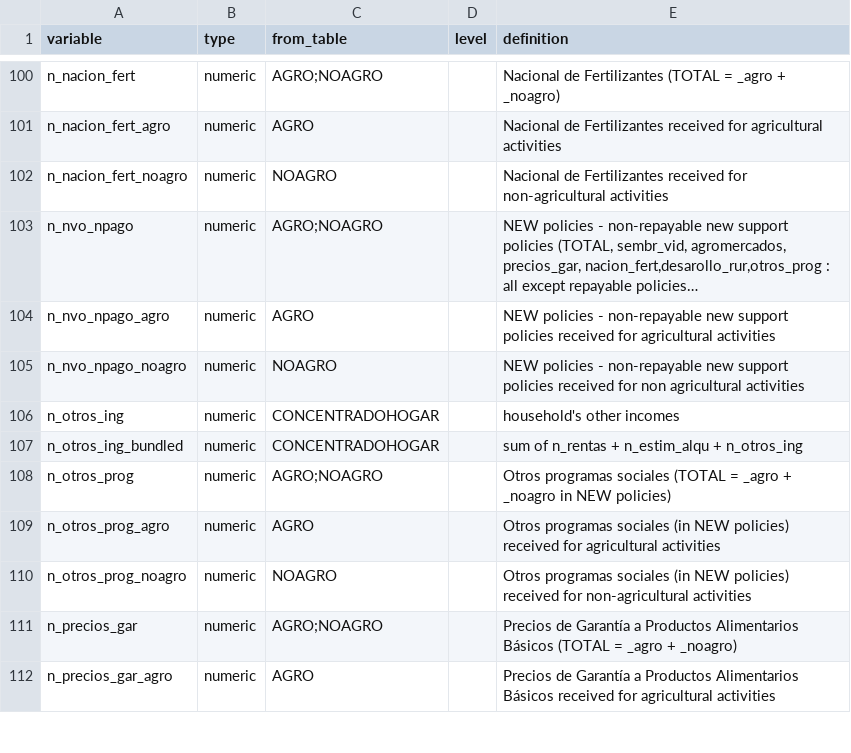
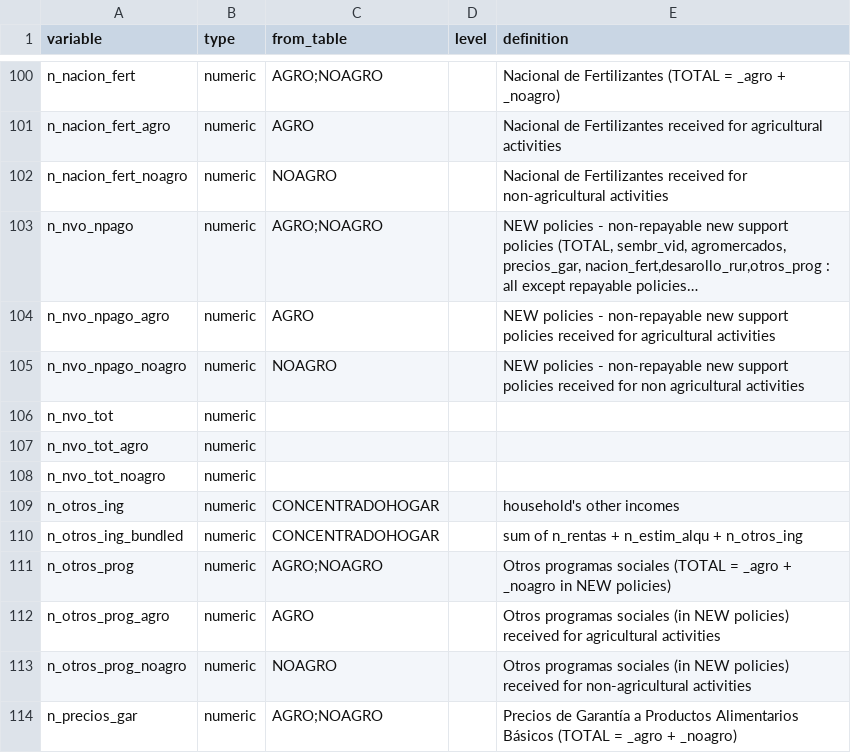
Before and after one commit to RaphaelPorcherot/ENIGH_agricultural_households_income, a CSV file: dict_new_variables.csv, drawn as a sheet; only a part is shown, gaps mark what is left out; the shorter side is filled out with more unchanged rows; long unchanged cells end in …; the diff names each change by its address in the sheet, - before the commit and + after, or states it on an @@ line.

```diff
--- a/dict_new_variables.csv
+++ b/dict_new_variables.csv
+row 106: n_nvo_tot | numeric
+row 107: n_nvo_tot_agro | numeric
+row 108: n_nvo_tot_noagro | numeric
```
Also changed, not shown: 3 other files.
